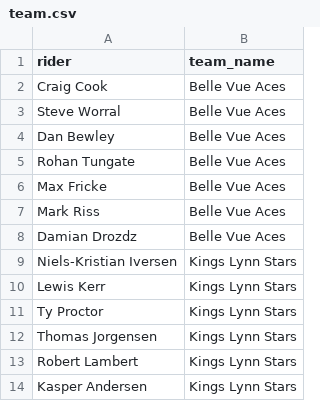
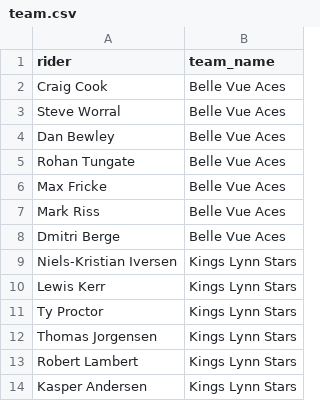
Before and after one commit to chesh74uk/mongospeedway, a CSV file: lib/seeds/team.csv, drawn as a sheet; only a part is shown.

```diff
--- a/lib/seeds/team.csv
+++ b/lib/seeds/team.csv
@@ -7,3 +7,3 @@ Max Fricke,Belle Vue Aces
 Mark Riss,Belle Vue Aces
-Damian Drozdz,Belle Vue Aces
+Dmitri Berge,Belle Vue Aces
 Niels-Kristian Iversen,Kings Lynn Stars
```
Also changed, not shown: 3 other files.
